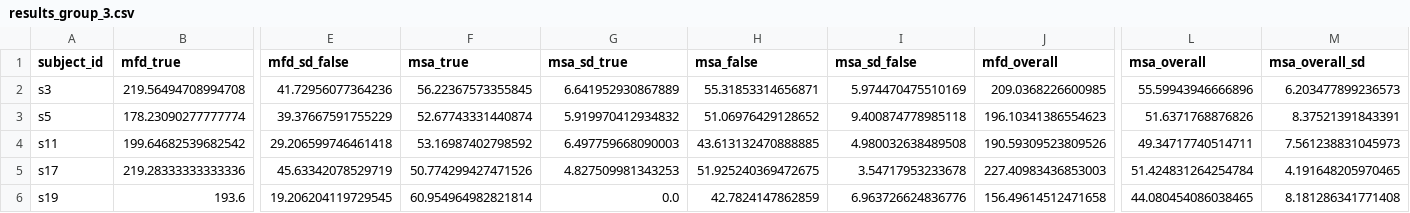
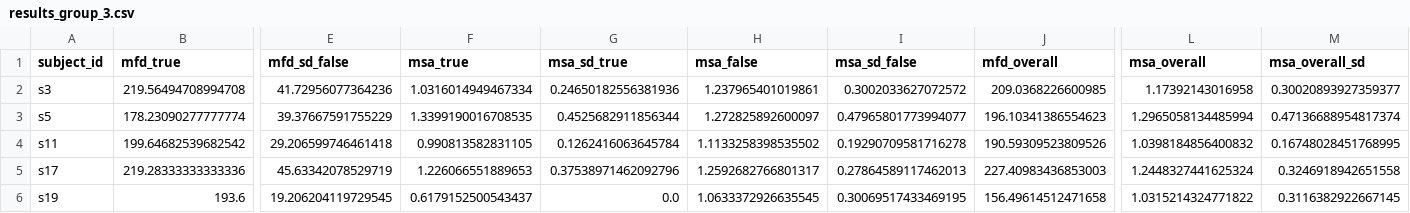
Before and after one commit to nyksy/eye-tracking-22, a CSV file: results_group_3.csv, drawn as a sheet; only a part is shown, gaps mark what is left out; the diff covers the shown part only; the diff names each change by its address in the sheet, - before the commit and + after, or states it on an @@ line.

```diff
--- a/results_group_3.csv
+++ b/results_group_3.csv
-F2 (msa_true): 56.22367573355845
+F2 (msa_true): 1.0316014949467334
-G2 (msa_sd_true): 6.641952930867889
+G2 (msa_sd_true): 0.24650182556381936
-H2 (msa_false): 55.31853314656871
+H2 (msa_false): 1.237965401019861
-I2 (msa_sd_false): 5.974470475510169
+I2 (msa_sd_false): 0.3002033627072572
-L2 (msa_overall): 55.59943946666896
+L2 (msa_overall): 1.17392143016958
-M2 (msa_overall_sd): 6.203477899236573
+M2 (msa_overall_sd): 0.30020893927359377
-F3 (msa_true): 52.67743331440874
+F3 (msa_true): 1.3399190016708535
-G3 (msa_sd_true): 5.919970412934832
+G3 (msa_sd_true): 0.4525682911856344
-H3 (msa_false): 51.06976429128652
+H3 (msa_false): 1.272825892600097
-I3 (msa_sd_false): 9.400874778985118
+I3 (msa_sd_false): 0.47965801773994077
-L3 (msa_overall): 51.6371768876826
+L3 (msa_overall): 1.2965058134485994
-M3 (msa_overall_sd): 8.37521391843391
+M3 (msa_overall_sd): 0.47136688954817374
-F4 (msa_true): 53.16987402798592
+F4 (msa_true): 0.990813582831105
-G4 (msa_sd_true): 6.497759668090003
+G4 (msa_sd_true): 0.1262416063645784
-H4 (msa_false): 43.613132470888885
+H4 (msa_false): 1.1133258398535502
-I4 (msa_sd_false): 4.980032638489508
+I4 (msa_sd_false): 0.19290709581716278
-L4 (msa_overall): 49.34717740514711
+L4 (msa_overall): 1.0398184856400832
-M4 (msa_overall_sd): 7.561238831045973
+M4 (msa_overall_sd): 0.16748028451768995
-F5 (msa_true): 50.774299427471526
+F5 (msa_true): 1.226066551889653
-G5 (msa_sd_true): 4.827509981343253
+G5 (msa_sd_true): 0.37538971462092796
-H5 (msa_false): 51.925240369472675
+H5 (msa_false): 1.2592682766801317
-I5 (msa_sd_false): 3.54717953233678
+I5 (msa_sd_false): 0.27864589117462013
-L5 (msa_overall): 51.424831264254784
+L5 (msa_overall): 1.2448327441625324
-M5 (msa_overall_sd): 4.191648205970465
+M5 (msa_overall_sd): 0.3246918942651558
-F6 (msa_true): 60.954964982821814
+F6 (msa_true): 0.6179152500543437
-H6 (msa_false): 42.7824147862859
+H6 (msa_false): 1.0633372926635545
-I6 (msa_sd_false): 6.963726624836776
+I6 (msa_sd_false): 0.30069517433469195
-L6 (msa_overall): 44.080454086038465
+L6 (msa_overall): 1.0315214324771822
-M6 (msa_overall_sd): 8.181286341771408
+M6 (msa_overall_sd): 0.3116382922667145
```
Also changed, not shown: 18 edited cells elsewhere in this file, 2 other files.
